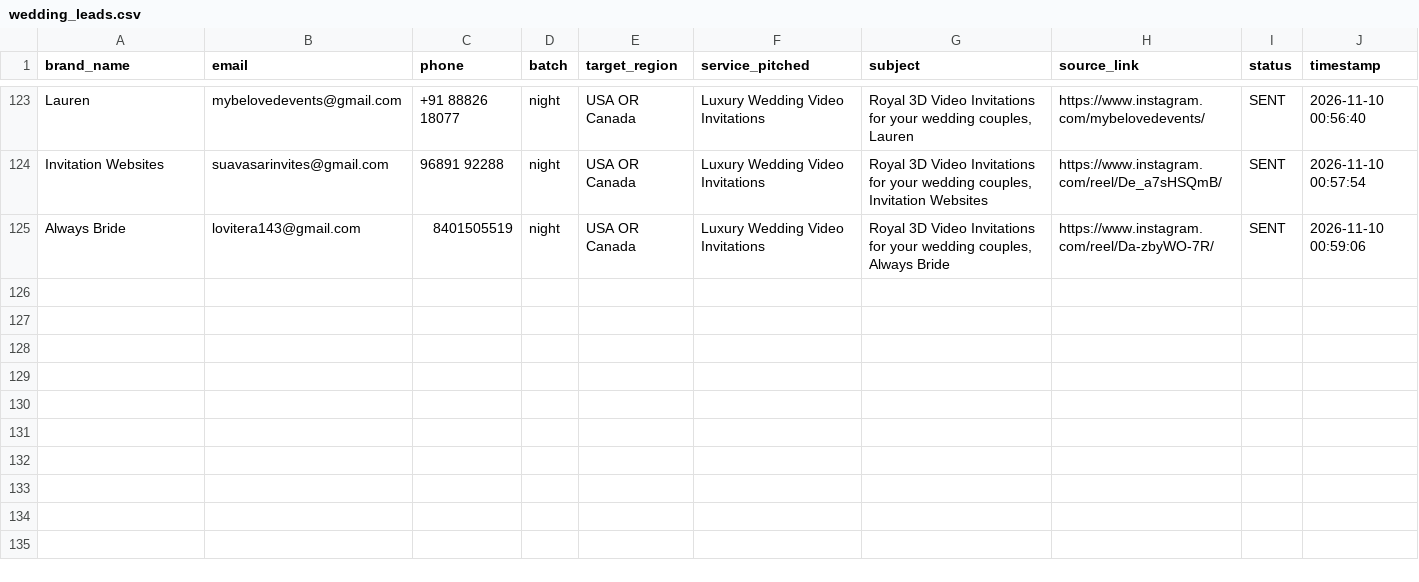
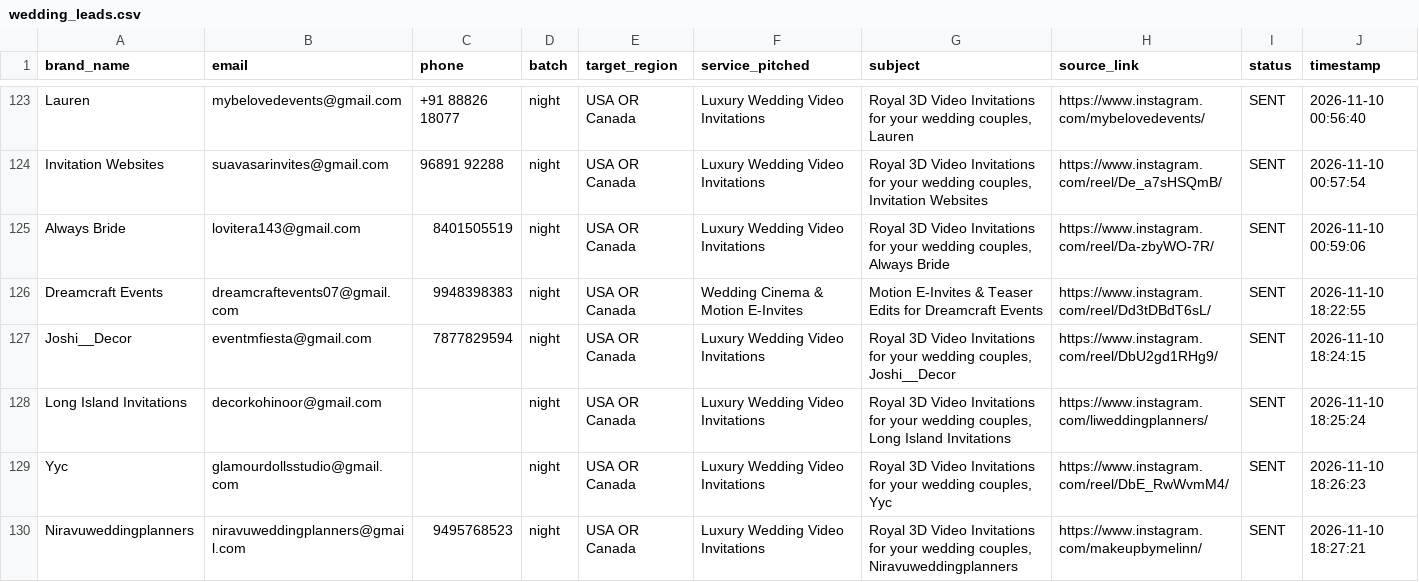
Before and after one commit to yasha161/Wedding-EInvite-Outreach-Agent, a CSV file: leads/wedding_leads.csv, drawn as a sheet; only a part is shown, gaps mark what is left out.

```diff
--- a/leads/wedding_leads.csv
+++ b/leads/wedding_leads.csv
@@ -125 +125,6 @@ Invitation Websites,suavasarinvites@gmail.com,96891 92288,night,USA OR Canada,Lu
 Always Bride,lovitera143@gmail.com,8401505519,night,USA OR Canada,Luxury Wedding Video Invitations,"Royal 3D Video Invitations for your wedding couples, Always Bride",https://www.instagram.com/reel/Da-zbyWO-7R/,SENT,2026-11-10 00:59:06
+Dreamcraft Events,dreamcraftevents07@gmail.com,9948398383,night,USA OR Canada,Wedding Cinema & Motion E-Invites,Motion E-Invites & Teaser Edits for Dreamcraft Events,https://www.instagram.com/reel/Dd3tDBdT6sL/,SENT,2026-11-10 18:22:55
+Joshi__Decor,eventmfiesta@gmail.com,7877829594,night,USA OR Canada,Luxury Wedding Video Invitations,"Royal 3D Video Invitations for your wedding couples, Joshi__Decor",https://www.instagram.com/reel/DbU2gd1RHg9/,SENT,2026-11-10 18:24:15
+Long Island Invitations,decorkohinoor@gmail.com,,night,USA OR Canada,Luxury Wedding Video Invitations,"Royal 3D Video Invitations for your wedding couples, Long Island Invitations",https://www.instagram.com/liweddingplanners/,SENT,2026-11-10 18:25:24
+Yyc,glamourdollsstudio@gmail.com,,night,USA OR Canada,Luxury Wedding Video Invitations,"Royal 3D Video Invitations for your wedding couples, Yyc",https://www.instagram.com/reel/DbE_RwWvmM4/,SENT,2026-11-10 18:26:23
+Niravuweddingplanners,niravuweddingplanners@gmail.com,9495768523,night,USA OR Canada,Luxury Wedding Video Invitations,"Royal 3D Video Invitations for your wedding couples, Niravuweddingplanners",https://www.instagram.com/makeupbymelinn/,SENT,2026-11-10 18:27:21
```
Also changed, not shown: 1 other file.
